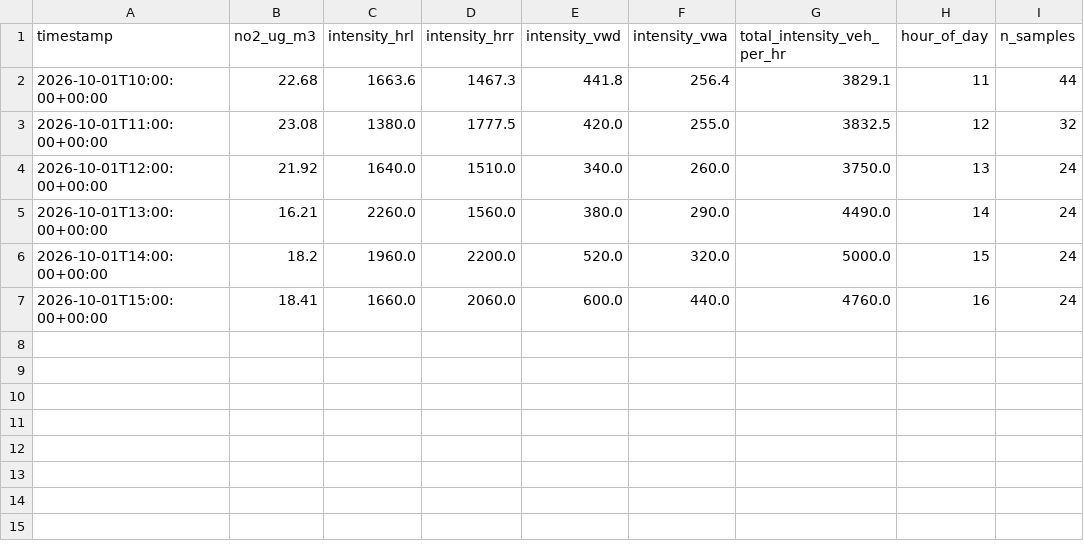
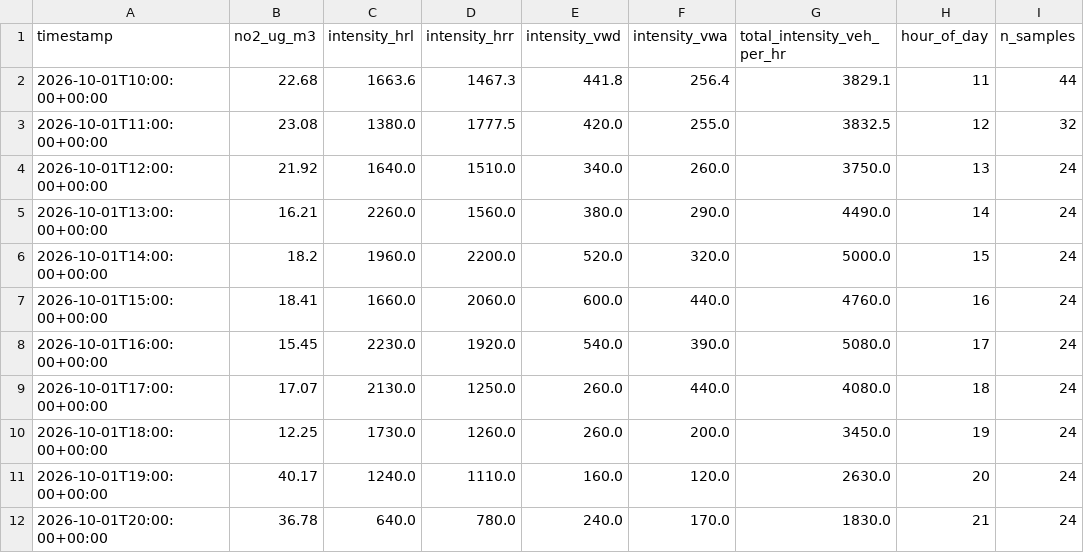
Before and after one commit to MohammadaliJaberi244437/airbreda, a CSV file: training_data.csv, drawn as a sheet; the diff names each change by its address in the sheet, - before the commit and + after, or states it on an @@ line.

```diff
--- a/training_data.csv
+++ b/training_data.csv
+row 8: 2026-10-01T16:00:00+00:00 | 15.45 | 2230.0 | 1920.0 | 540.0 | 390.0 | 5080.0 | 17 | 24
+row 9: 2026-10-01T17:00:00+00:00 | 17.07 | 2130.0 | 1250.0 | 260.0 | 440.0 | 4080.0 | 18 | 24
+row 10: 2026-10-01T18:00:00+00:00 | 12.25 | 1730.0 | 1260.0 | 260.0 | 200.0 | 3450.0 | 19 | 24
+row 11: 2026-10-01T19:00:00+00:00 | 40.17 | 1240.0 | 1110.0 | 160.0 | 120.0 | 2630.0 | 20 | 24
+row 12: 2026-10-01T20:00:00+00:00 | 36.78 | 640.0 | 780.0 | 240.0 | 170.0 | 1830.0 | 21 | 24
```
Also changed, not shown: 5 other files.
